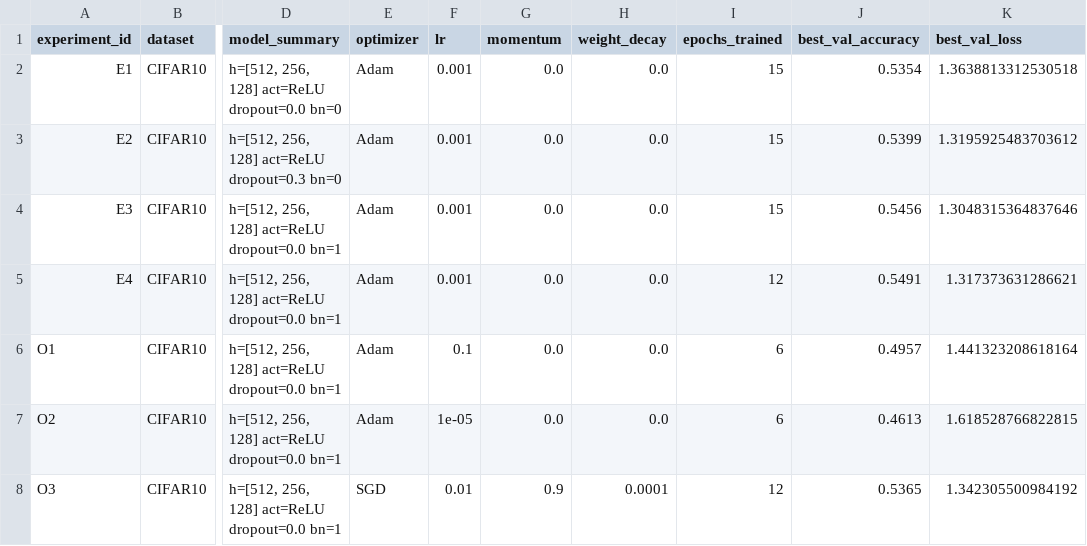
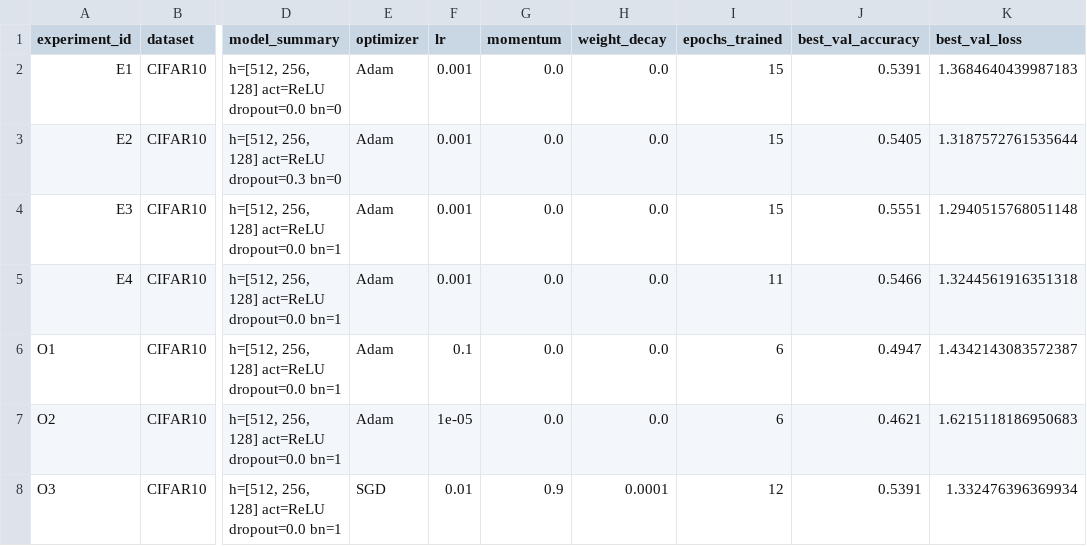
Before and after one commit to S10vesh/dopobr, a CSV file: homeworks/HW08-09/artifacts/runs.csv, drawn as a sheet; only a part is shown, gaps mark what is left out; the diff names each change by its address in the sheet, - before the commit and + after, or states it on an @@ line.

```diff
--- a/homeworks/HW08-09/artifacts/runs.csv
+++ b/homeworks/HW08-09/artifacts/runs.csv
-J2 (best_val_accuracy): 0.5354
+J2 (best_val_accuracy): 0.5391
-K2 (best_val_loss): 1.3638813312530518
+K2 (best_val_loss): 1.3684640439987183
-J3 (best_val_accuracy): 0.5399
+J3 (best_val_accuracy): 0.5405
-K3 (best_val_loss): 1.3195925483703612
+K3 (best_val_loss): 1.3187572761535644
-J4 (best_val_accuracy): 0.5456
+J4 (best_val_accuracy): 0.5551
-K4 (best_val_loss): 1.3048315364837646
+K4 (best_val_loss): 1.2940515768051148
-I5 (epochs_trained): 12
+I5 (epochs_trained): 11
-J5 (best_val_accuracy): 0.5491
+J5 (best_val_accuracy): 0.5466
-K5 (best_val_loss): 1.317373631286621
+K5 (best_val_loss): 1.3244561916351318
-J6 (best_val_accuracy): 0.4957
+J6 (best_val_accuracy): 0.4947
-K6 (best_val_loss): 1.441323208618164
+K6 (best_val_loss): 1.4342143083572387
-J7 (best_val_accuracy): 0.4613
+J7 (best_val_accuracy): 0.4621
-K7 (best_val_loss): 1.618528766822815
+K7 (best_val_loss): 1.6215118186950683
-J8 (best_val_accuracy): 0.5365
+J8 (best_val_accuracy): 0.5391
-K8 (best_val_loss): 1.342305500984192
+K8 (best_val_loss): 1.332476396369934
```
Also changed, not shown: 5 other files.
